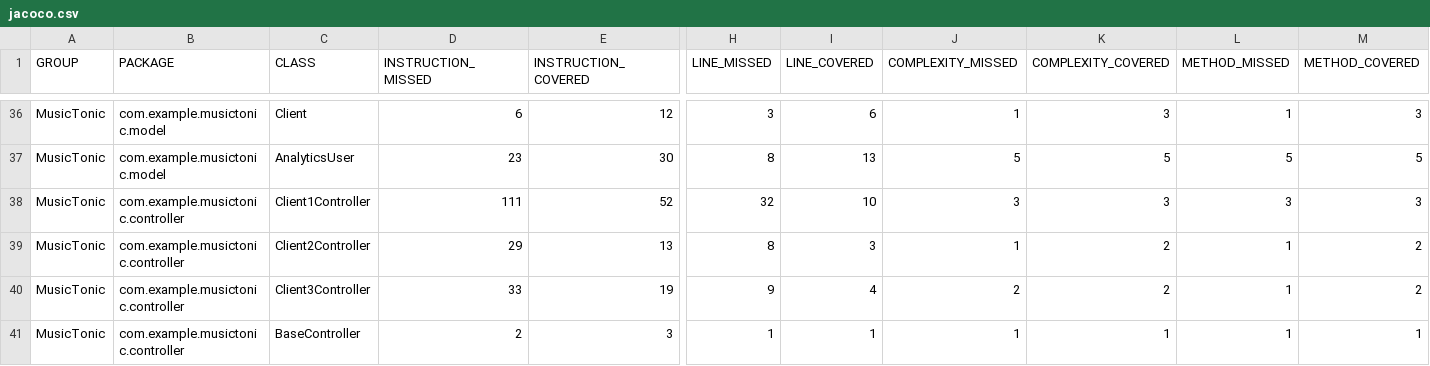
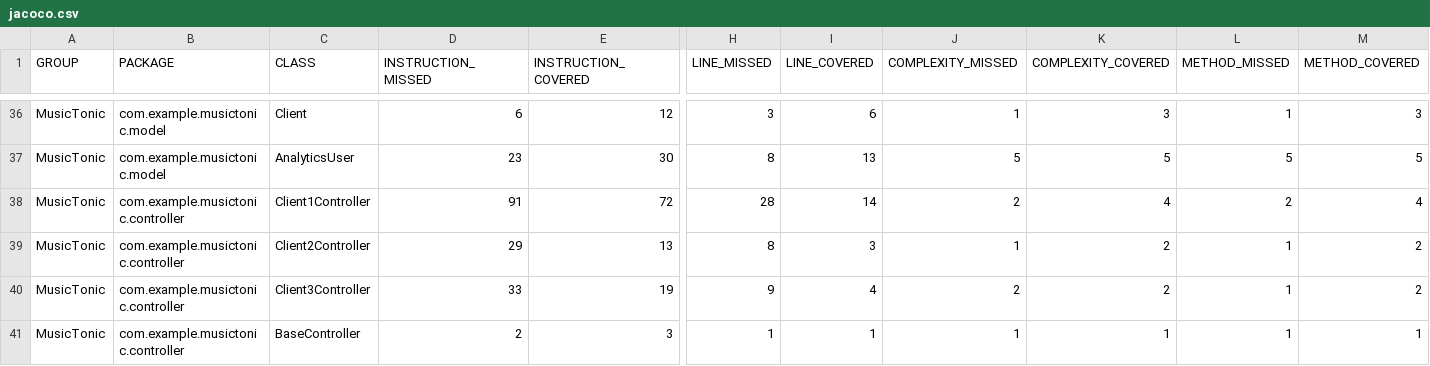
Before and after one commit to J-Rebs/friendly-couscous, a CSV file: MusicTonic/target/site/jacoco/jacoco.csv, drawn as a sheet; only a part is shown, gaps mark what is left out; the diff names each change by its address in the sheet, - before the commit and + after, or states it on an @@ line.

```diff
--- a/MusicTonic/target/site/jacoco/jacoco.csv
+++ b/MusicTonic/target/site/jacoco/jacoco.csv
-D38 (INSTRUCTION_MISSED): 111
+D38 (INSTRUCTION_MISSED): 91
-E38 (INSTRUCTION_COVERED): 52
+E38 (INSTRUCTION_COVERED): 72
-H38 (LINE_MISSED): 32
+H38 (LINE_MISSED): 28
-I38 (LINE_COVERED): 10
+I38 (LINE_COVERED): 14
-J38 (COMPLEXITY_MISSED): 3
+J38 (COMPLEXITY_MISSED): 2
-K38 (COMPLEXITY_COVERED): 3
+K38 (COMPLEXITY_COVERED): 4
-L38 (METHOD_MISSED): 3
+L38 (METHOD_MISSED): 2
-M38 (METHOD_COVERED): 3
+M38 (METHOD_COVERED): 4
```
Also changed, not shown: 11 other files.
